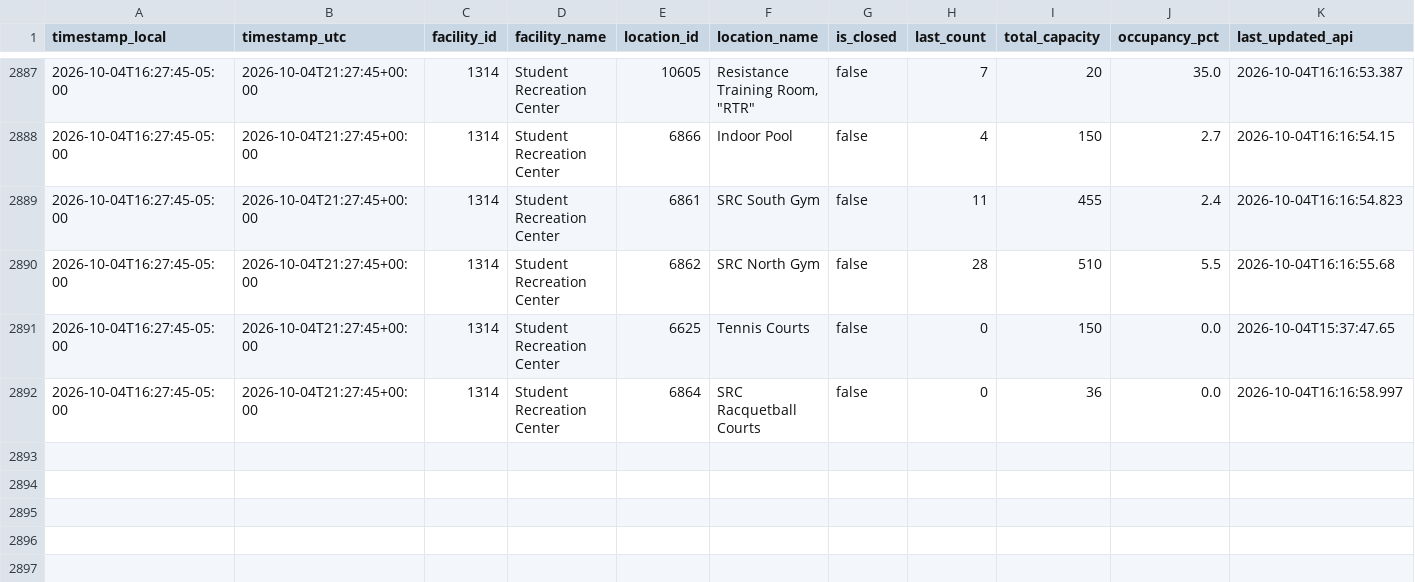
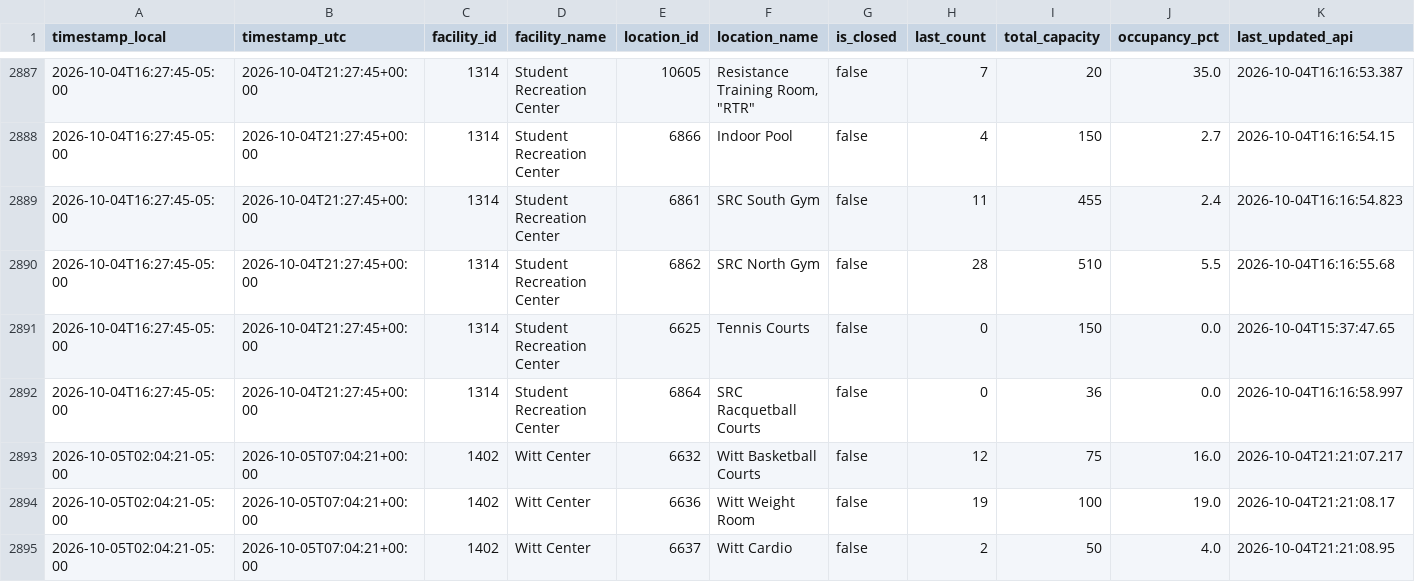
Before and after one commit to sandip1234-coder/occupancy_data_rec_center, a CSV file: data/occupancy.csv, drawn as a sheet; only a part is shown, gaps mark what is left out; rows hold the shown columns only; the diff names each change by its address in the sheet, - before the commit and + after, or states it on an @@ line.

```diff
--- a/data/occupancy.csv
+++ b/data/occupancy.csv
+row 2893: 2026-10-05T02:04:21-05:00 | 2026-10-05T07:04:21+00:00 | 1402 | Witt Center | 6632 | Witt Basketball Courts | false | 12 | 75 | 16.0 | 2026-10-04T21:21:07.217
+row 2894: 2026-10-05T02:04:21-05:00 | 2026-10-05T07:04:21+00:00 | 1402 | Witt Center | 6636 | Witt Weight Room | false | 19 | 100 | 19.0 | 2026-10-04T21:21:08.17
+row 2895: 2026-10-05T02:04:21-05:00 | 2026-10-05T07:04:21+00:00 | 1402 | Witt Center | 6637 | Witt Cardio | false | 2 | 50 | 4.0 | 2026-10-04T21:21:08.95
```
